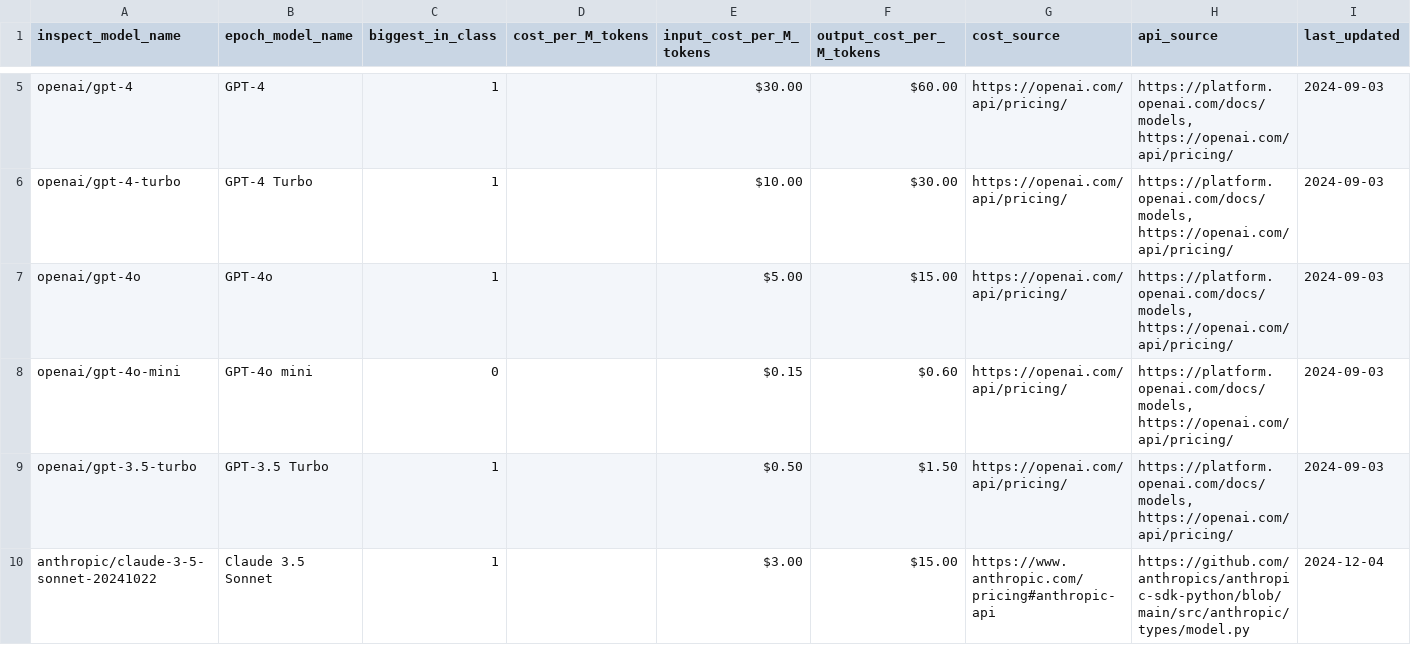
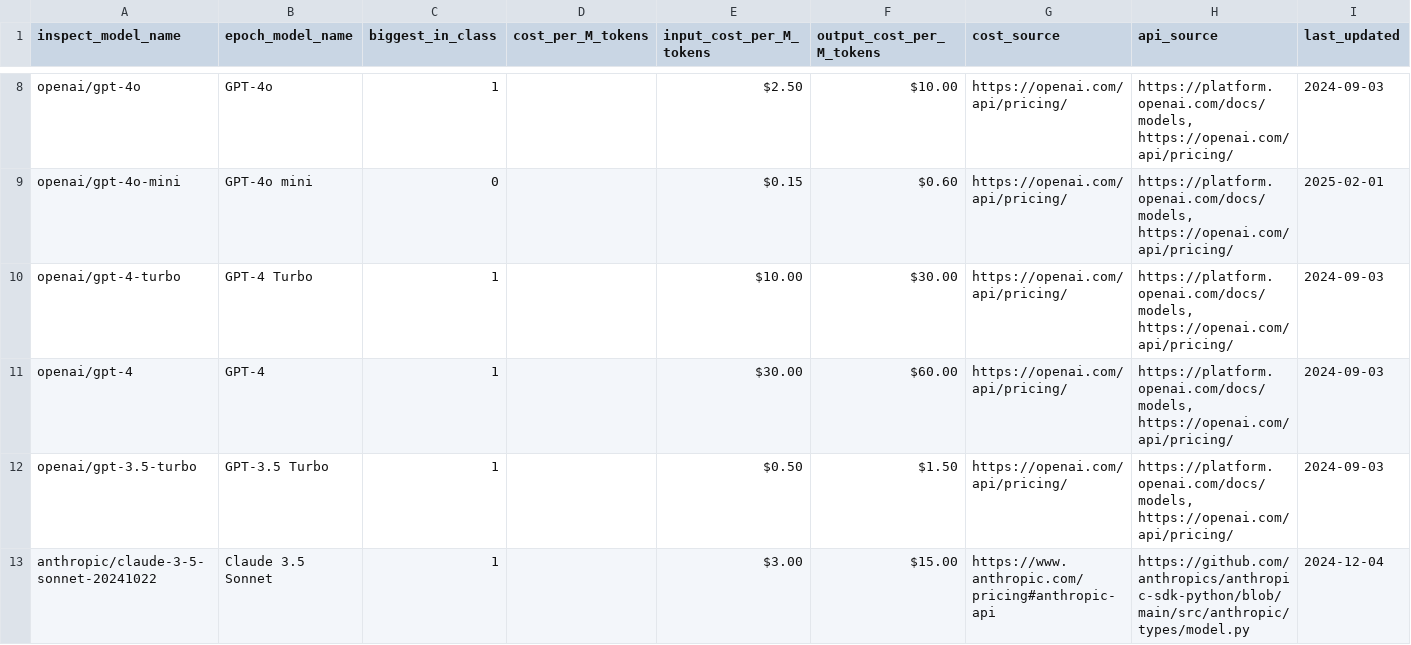
Before and after one commit to lennijusten/biology-benchmarks, a TSV file: trendlines-preprint/data/models/models_data.tsv, drawn as a sheet; only a part is shown, gaps mark what is left out; removed rows and columns are numbered as before the commit, all else as after; the diff covers the shown part only; the diff names each change by its address in the sheet, - before the commit and + after, or states it on an @@ line.

Commit message:
add new models

```diff
--- a/trendlines-preprint/data/models/models_data.tsv
+++ b/trendlines-preprint/data/models/models_data.tsv
+row 8: openai/gpt-4o | GPT-4o | 1 |  | $2.50 | $10.00 | https://openai.com/api/pricing/ | https://platform.openai.com/docs/models, https://openai.com/api/pricing/ | 2024-09-03
+row 9: openai/gpt-4o-mini | GPT-4o mini | 0 |  | $0.15 | $0.60 | https://openai.com/api/pricing/ | https://platform.openai.com/docs/models, https://openai.com/api/pricing/ | 2025-02-01
@@ row 6 moved to row 10: openai/gpt-4-turbo @@
-row 7: openai/gpt-4o | GPT-4o | 1 |  | $5.00 | $15.00 | https://openai.com/api/pricing/ | https://platform.openai.com/docs/models, https://openai.com/api/pricing/ | 2024-09-03
-row 8: openai/gpt-4o-mini | GPT-4o mini | 0 |  | $0.15 | $0.60 | https://openai.com/api/pricing/ | https://platform.openai.com/docs/models, https://openai.com/api/pricing/ | 2024-09-03
```
Also changed, not shown: 5 added rows elsewhere in this file, 2 other files.
